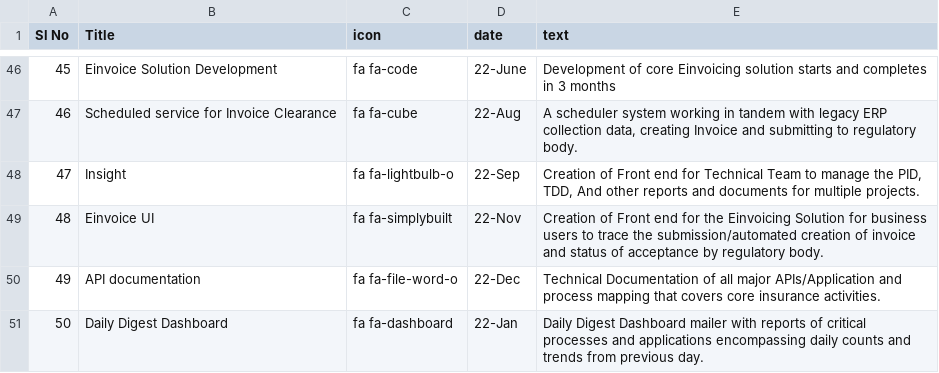
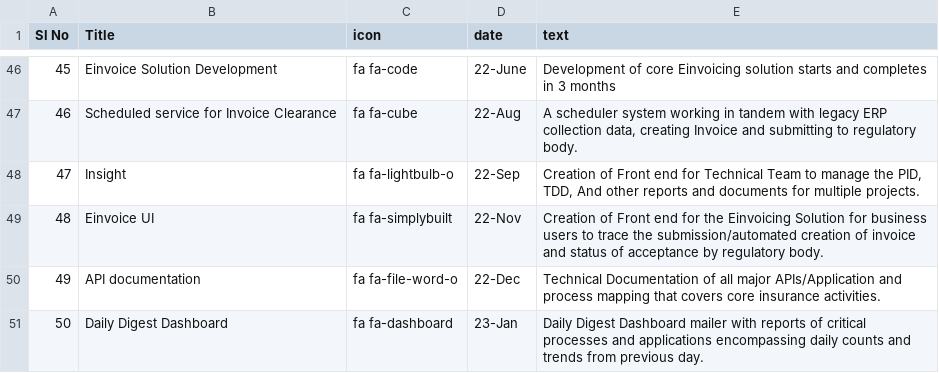
Before and after one commit to hisham2k9/hisham2k9.github.io, a CSV file: profileData.csv, drawn as a sheet; only a part is shown, gaps mark what is left out.

Commit message:
profile data jan 22 to jan 23 update

```diff
--- a/profileData.csv
+++ b/profileData.csv
@@ -50,2 +50,2 @@ Sl No,Title,icon,date,text
 49,API documentation,fa fa-file-word-o,22-Dec,"Technical Documentation of all major APIs/Application and process mapping that covers core insurance activities."
-50,Daily Digest Dashboard,fa fa-dashboard,22-Jan,"Daily Digest Dashboard mailer with reports of critical processes and applications encompassing daily counts and trends from previous day."
+50,Daily Digest Dashboard,fa fa-dashboard,23-Jan,"Daily Digest Dashboard mailer with reports of critical processes and applications encompassing daily counts and trends from previous day."
```
Also changed, not shown: 1 other file.
